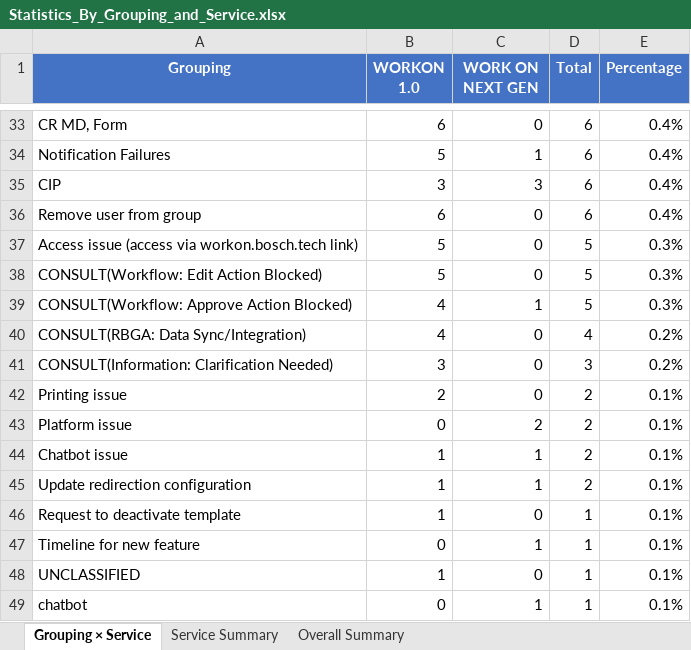
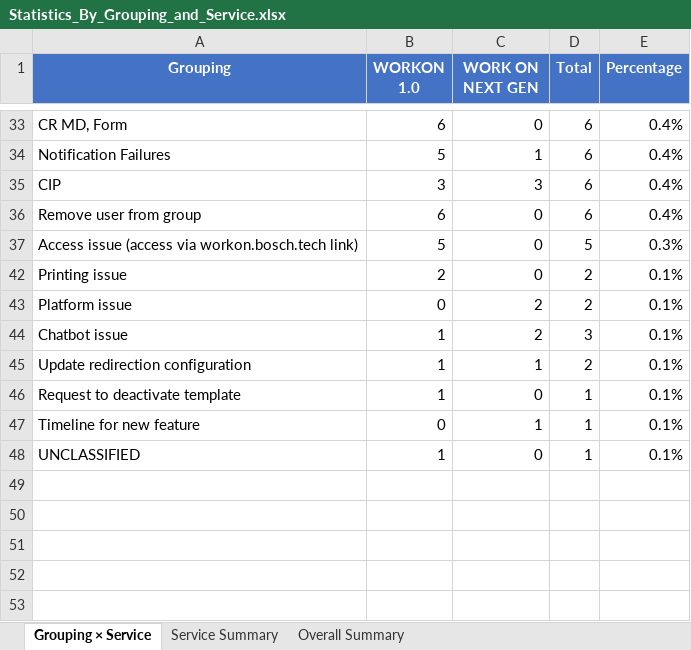
Before and after one commit to dudd203204/PJ-07-SMT_Analysis, an Excel workbook: Statistics_By_Grouping_and_Service.xlsx, sheet Grouping × Service, drawn as a sheet; only a part is shown, gaps mark what is left out; values as stored, in another font and other column widths than the file's, no borders; the diff covers the shown part only; the diff names each change by its address in the sheet, - before the commit and + after, or states it on an @@ line.

```diff
--- a/Statistics_By_Grouping_and_Service.xlsx (sheet Grouping × Service)
+++ b/Statistics_By_Grouping_and_Service.xlsx (sheet Grouping × Service)
@@ row 38 hidden: CONSULT(Workflow: Edit Action Blocked) | 5 | 0 | 5 | 0.3% @@
@@ row 39 hidden: CONSULT(Workflow: Approve Action Blocked) | 4 | 1 | 5 | 0.3% @@
@@ row 40 hidden: CONSULT(RBGA: Data Sync/Integration) | 4 | 0 | 4 | 0.2% @@
@@ row 41 hidden: CONSULT(Information: Clarification Needed) | 3 | 0 | 3 | 0.2% @@
-C44 (WORK ON NEXT GEN): 1
+C44 (WORK ON NEXT GEN): 2
-D44 (Total): 2
+D44 (Total): 3
-row 49: chatbot | 0 | 1 | 1 | 0.1%
```
Also changed, not shown: 9 hidden or unhidden rows elsewhere in this sheet, Statistics_All_Groups_Updated.xlsx, 2 other files.
